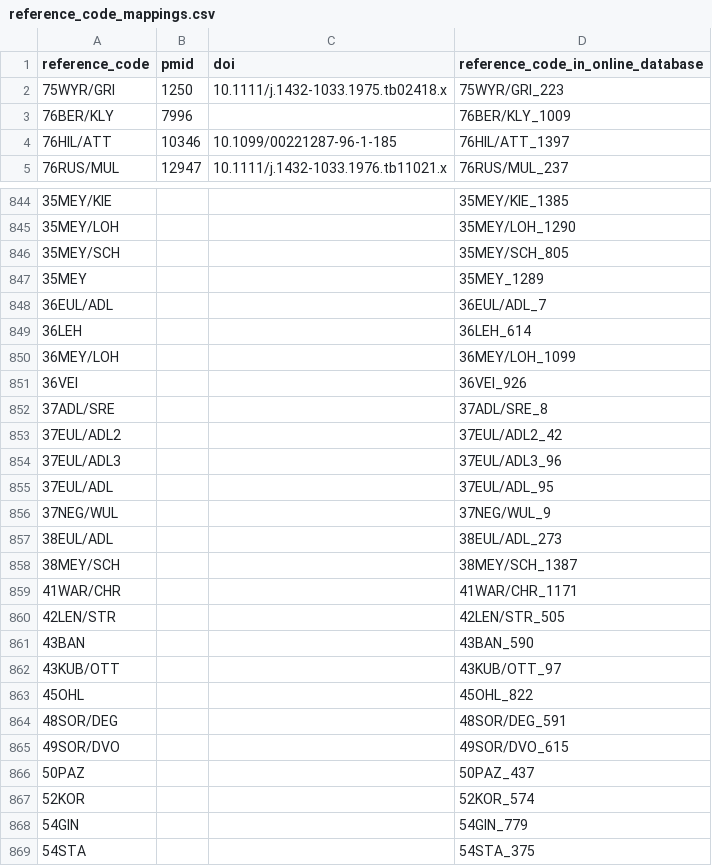
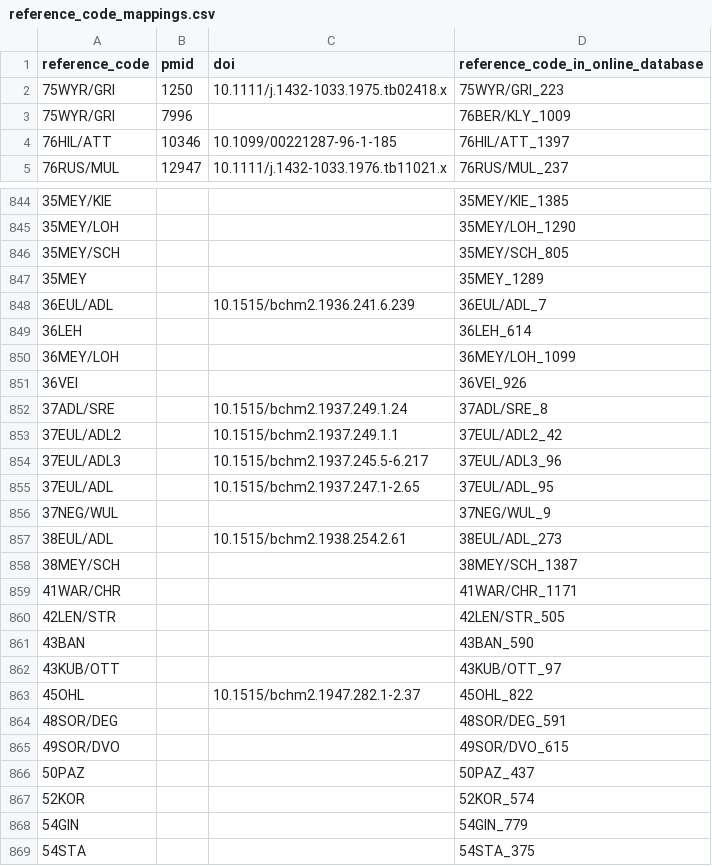
Before and after one commit to roberts-farm-of-ideas/8, a CSV file: materials/reference_code_mappings/reference_code_mappings.csv, drawn as a sheet; only a part is shown, gaps mark what is left out.

```diff
--- a/materials/reference_code_mappings/reference_code_mappings.csv
+++ b/materials/reference_code_mappings/reference_code_mappings.csv
@@ -2,3 +2,3 @@ reference_code,pmid,doi,reference_code_in_online_database
 75WYR/GRI,1250,10.1111/j.1432-1033.1975.tb02418.x,75WYR/GRI_223
-76BER/KLY,7996,,76BER/KLY_1009
+75WYR/GRI,7996,,76BER/KLY_1009
 76HIL/ATT,10346,10.1099/00221287-96-1-185,76HIL/ATT_1397
@@ -847,3 +847,3 @@ reference_code,pmid,doi,reference_code_in_online_database
 35MEY,,,35MEY_1289
-36EUL/ADL,,,36EUL/ADL_7
+36EUL/ADL,,10.1515/bchm2.1936.241.6.239,36EUL/ADL_7
 36LEH,,,36LEH_614
@@ -851,8 +851,8 @@ reference_code,pmid,doi,reference_code_in_online_database
 36VEI,,,36VEI_926
-37ADL/SRE,,,37ADL/SRE_8
-37EUL/ADL2,,,37EUL/ADL2_42
-37EUL/ADL3,,,37EUL/ADL3_96
-37EUL/ADL,,,37EUL/ADL_95
+37ADL/SRE,,10.1515/bchm2.1937.249.1.24,37ADL/SRE_8
+37EUL/ADL2,,10.1515/bchm2.1937.249.1.1,37EUL/ADL2_42
+37EUL/ADL3,,10.1515/bchm2.1937.245.5-6.217,37EUL/ADL3_96
+37EUL/ADL,,10.1515/bchm2.1937.247.1-2.65,37EUL/ADL_95
 37NEG/WUL,,,37NEG/WUL_9
-38EUL/ADL,,,38EUL/ADL_273
+38EUL/ADL,,10.1515/bchm2.1938.254.2.61,38EUL/ADL_273
 38MEY/SCH,,,38MEY/SCH_1387
@@ -862,3 +862,3 @@ reference_code,pmid,doi,reference_code_in_online_database
 43KUB/OTT,,,43KUB/OTT_97
-45OHL,,,45OHL_822
+45OHL,,10.1515/bchm2.1947.282.1-2.37,45OHL_822
 48SOR/DEG,,,48SOR/DEG_591
```
Also changed, not shown: 1 other file.
